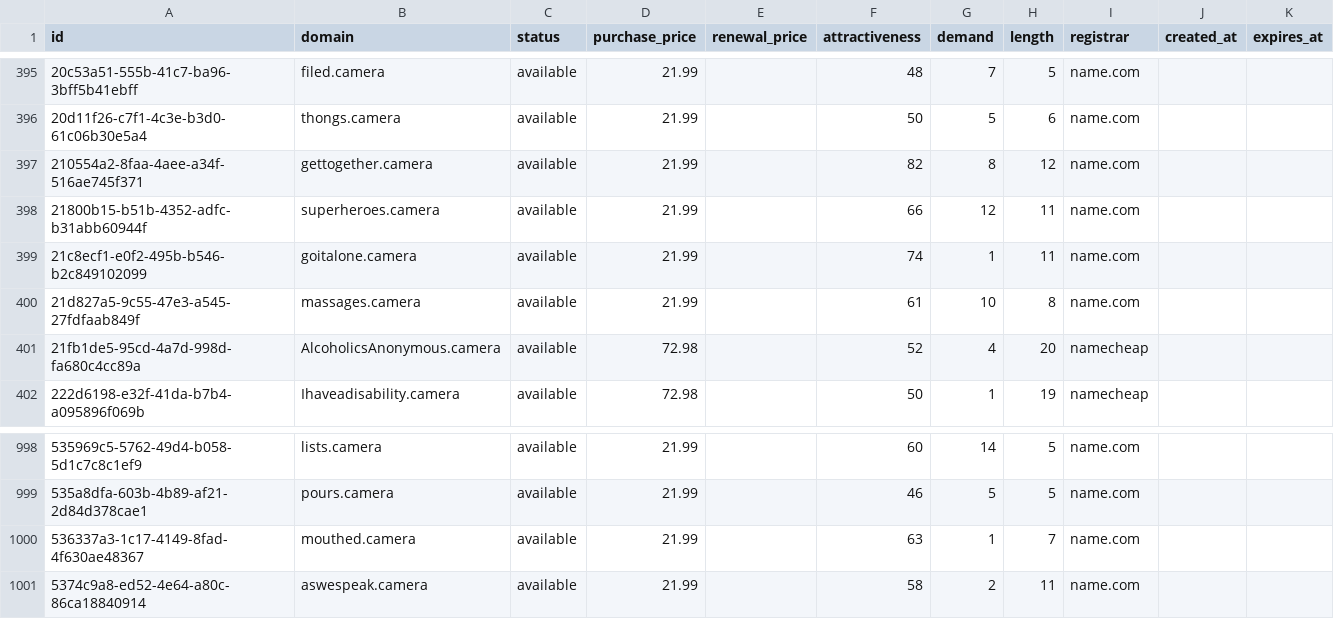
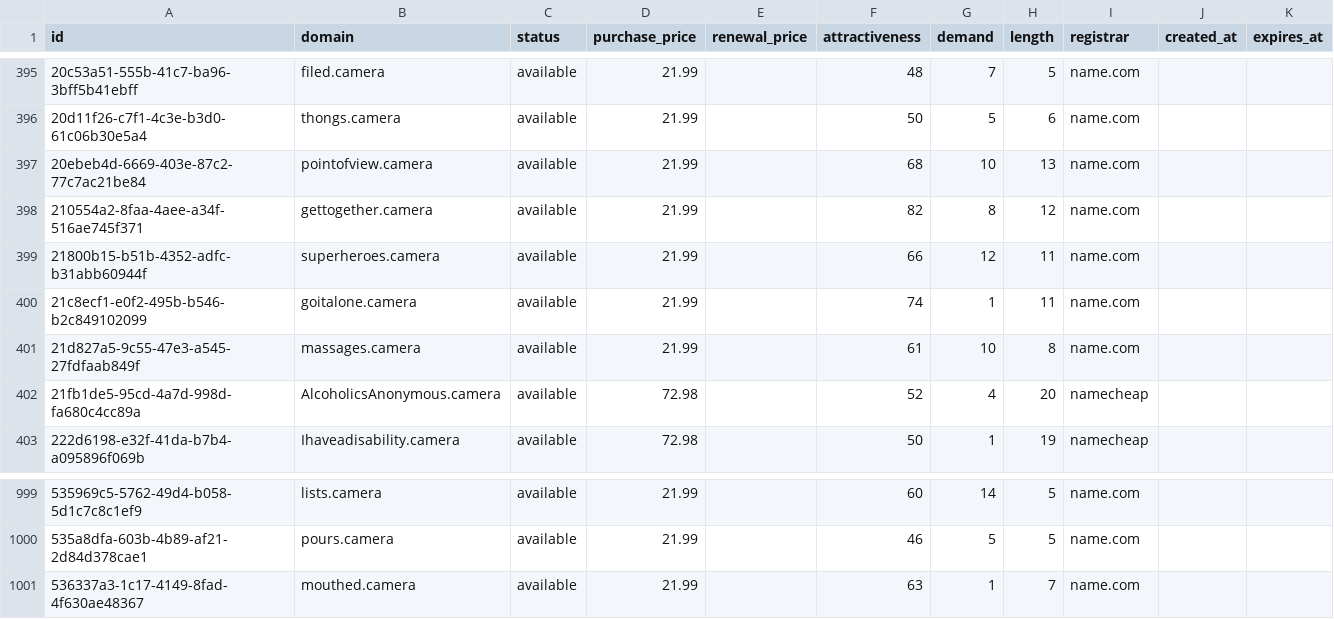
Before and after one commit to UniqueDomains/camera-oneword-domains, a CSV file: camera.csv, drawn as a sheet; only a part is shown, gaps mark what is left out; removed rows and columns are numbered as before the commit, all else as after; the diff names each change by its address in the sheet, - before the commit and + after, or states it on an @@ line.

Commit message:
Domains update

```diff
--- a/camera.csv
+++ b/camera.csv
+row 397: 20ebeb4d-6669-403e-87c2-77c7ac21be84 | pointofview.camera | available | 21.99 |  | 68 | 10 | 13 | name.com
-row 1001: 5374c9a8-ed52-4e64-a80c-86ca18840914 | aswespeak.camera | available | 21.99 |  | 58 | 2 | 11 | name.com
```
Also changed, not shown: 1 other file.
